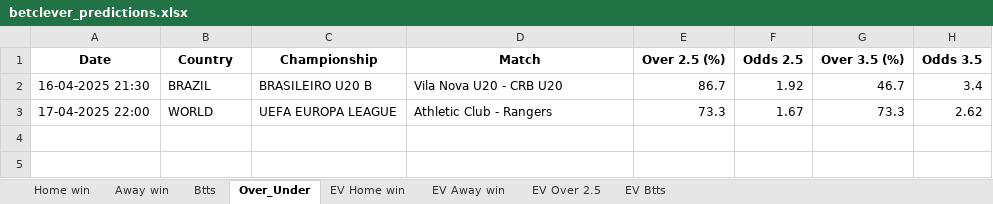
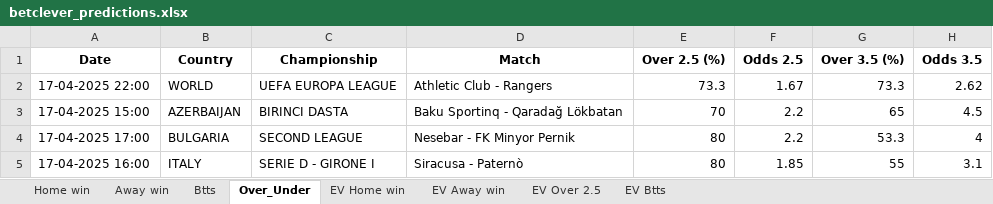
Before and after one commit to ZzZzZzZXCoo/soccer_predictions_scraper, an Excel workbook: scraper/data/betclever_predictions.xlsx, sheet Over_Under, drawn as a sheet; values as stored, in another font and other column widths than the file's, no borders; removed rows and columns are numbered as before the commit, all else as after; the diff names each change by its address in the sheet, - before the commit and + after, or states it on an @@ line.

```diff
--- a/scraper/data/betclever_predictions.xlsx (sheet Over_Under)
+++ b/scraper/data/betclever_predictions.xlsx (sheet Over_Under)
-row 2: 16-04-2025 21:30 | BRAZIL | BRASILEIRO U20 B | Vila Nova U20 - CRB U20 | 86.7 | 1.92 | 46.7 | 3.4
+row 3: 17-04-2025 15:00 | AZERBAIJAN | BIRINCI DASTA | Baku Sportinq - Qaradağ Lökbatan | 70 | 2.2 | 65 | 4.5
+row 4: 17-04-2025 17:00 | BULGARIA | SECOND LEAGUE | Nesebar - FK Minyor Pernik | 80 | 2.2 | 53.3 | 4
+row 5: 17-04-2025 16:00 | ITALY | SERIE D - GIRONE I | Siracusa - Paternò | 80 | 1.85 | 55 | 3.1
```
Also changed, not shown: sheet EV Home win, sheet EV Away win, sheet EV Btts, sheet EV Over 2.5, sheet Btts, sheet Home win.
